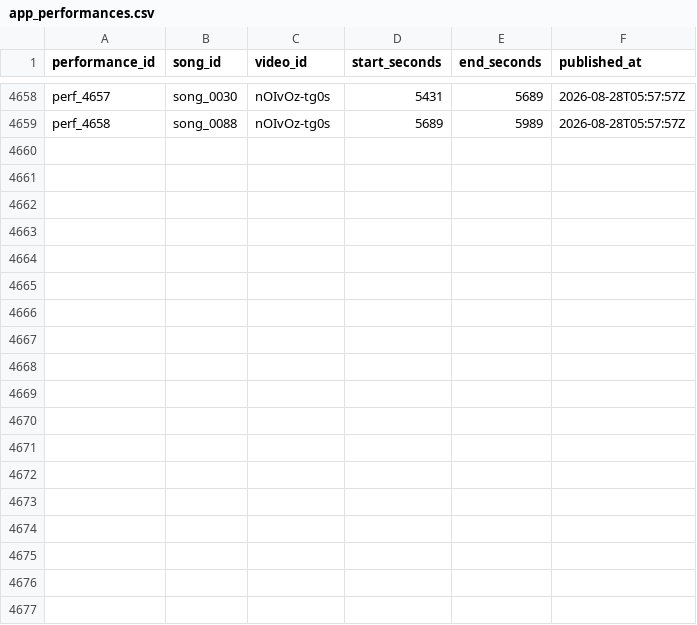
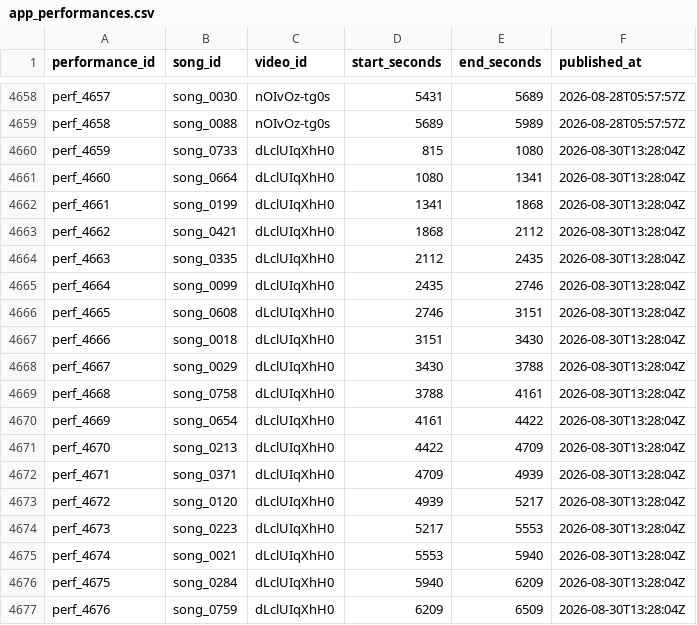
Before and after one commit to MiyataYuya/setlist-player, a CSV file: data/app_performances.csv, drawn as a sheet; only a part is shown, gaps mark what is left out; the diff names each change by its address in the sheet, - before the commit and + after, or states it on an @@ line.

```diff
--- a/data/app_performances.csv
+++ b/data/app_performances.csv
+row 4660: perf_4659 | song_0733 | dLclUIqXhH0 | 815 | 1080 | 2026-08-30T13:28:04Z
+row 4661: perf_4660 | song_0664 | dLclUIqXhH0 | 1080 | 1341 | 2026-08-30T13:28:04Z
+row 4662: perf_4661 | song_0199 | dLclUIqXhH0 | 1341 | 1868 | 2026-08-30T13:28:04Z
+row 4663: perf_4662 | song_0421 | dLclUIqXhH0 | 1868 | 2112 | 2026-08-30T13:28:04Z
+row 4664: perf_4663 | song_0335 | dLclUIqXhH0 | 2112 | 2435 | 2026-08-30T13:28:04Z
+row 4665: perf_4664 | song_0099 | dLclUIqXhH0 | 2435 | 2746 | 2026-08-30T13:28:04Z
+row 4666: perf_4665 | song_0608 | dLclUIqXhH0 | 2746 | 3151 | 2026-08-30T13:28:04Z
+row 4667: perf_4666 | song_0018 | dLclUIqXhH0 | 3151 | 3430 | 2026-08-30T13:28:04Z
+row 4668: perf_4667 | song_0029 | dLclUIqXhH0 | 3430 | 3788 | 2026-08-30T13:28:04Z
+row 4669: perf_4668 | song_0758 | dLclUIqXhH0 | 3788 | 4161 | 2026-08-30T13:28:04Z
+row 4670: perf_4669 | song_0654 | dLclUIqXhH0 | 4161 | 4422 | 2026-08-30T13:28:04Z
+row 4671: perf_4670 | song_0213 | dLclUIqXhH0 | 4422 | 4709 | 2026-08-30T13:28:04Z
+row 4672: perf_4671 | song_0371 | dLclUIqXhH0 | 4709 | 4939 | 2026-08-30T13:28:04Z
+row 4673: perf_4672 | song_0120 | dLclUIqXhH0 | 4939 | 5217 | 2026-08-30T13:28:04Z
+row 4674: perf_4673 | song_0223 | dLclUIqXhH0 | 5217 | 5553 | 2026-08-30T13:28:04Z
+row 4675: perf_4674 | song_0021 | dLclUIqXhH0 | 5553 | 5940 | 2026-08-30T13:28:04Z
+row 4676: perf_4675 | song_0284 | dLclUIqXhH0 | 5940 | 6209 | 2026-08-30T13:28:04Z
+row 4677: perf_4676 | song_0759 | dLclUIqXhH0 | 6209 | 6509 | 2026-08-30T13:28:04Z
```
Also changed, not shown: data/app_songs.csv, data/app_songs_enriched.csv, 2 other files.
